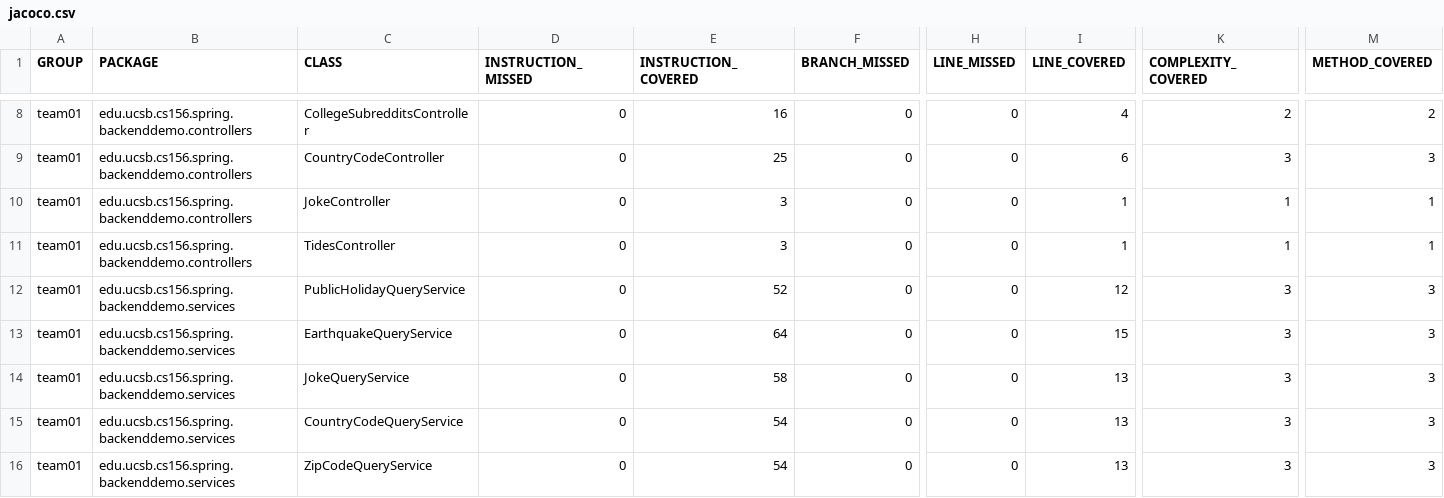
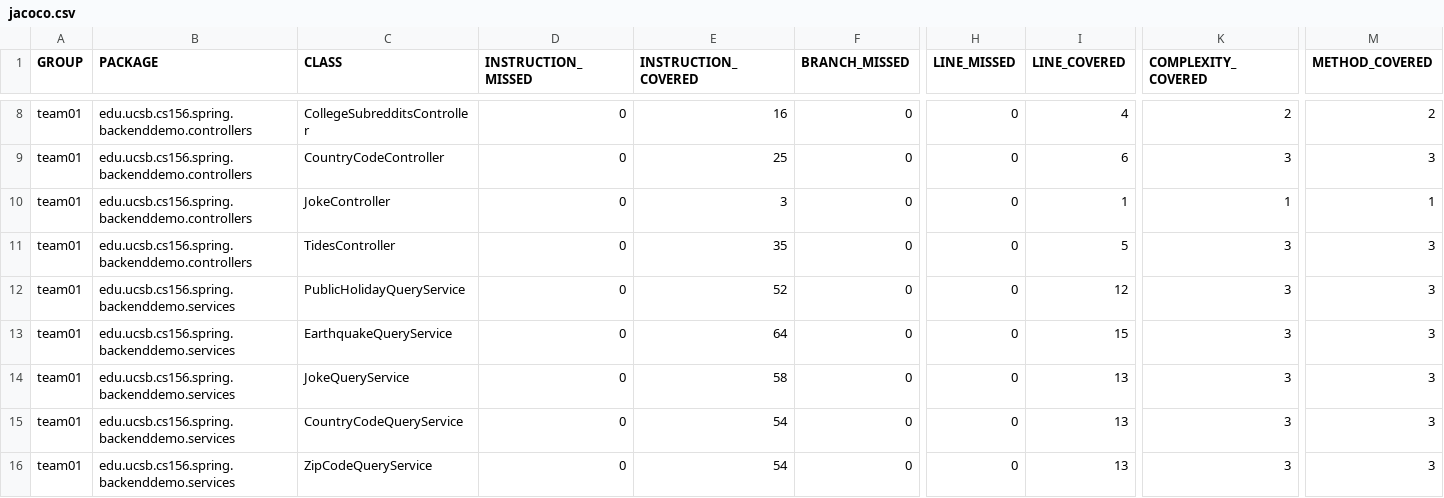
Before and after one commit to ucsb-cs156-f23/team01-f23-5pm-4, a CSV file: jacoco/jacoco.csv, drawn as a sheet; only a part is shown, gaps mark what is left out; the diff names each change by its address in the sheet, - before the commit and + after, or states it on an @@ line.

```diff
--- a/jacoco/jacoco.csv
+++ b/jacoco/jacoco.csv
-E11 (INSTRUCTION_COVERED): 3
+E11 (INSTRUCTION_COVERED): 35
-I11 (LINE_COVERED): 1
+I11 (LINE_COVERED): 5
-K11 (COMPLEXITY_COVERED): 1
+K11 (COMPLEXITY_COVERED): 3
-M11 (METHOD_COVERED): 1
+M11 (METHOD_COVERED): 3
```
Also changed, not shown: 7 other files.
